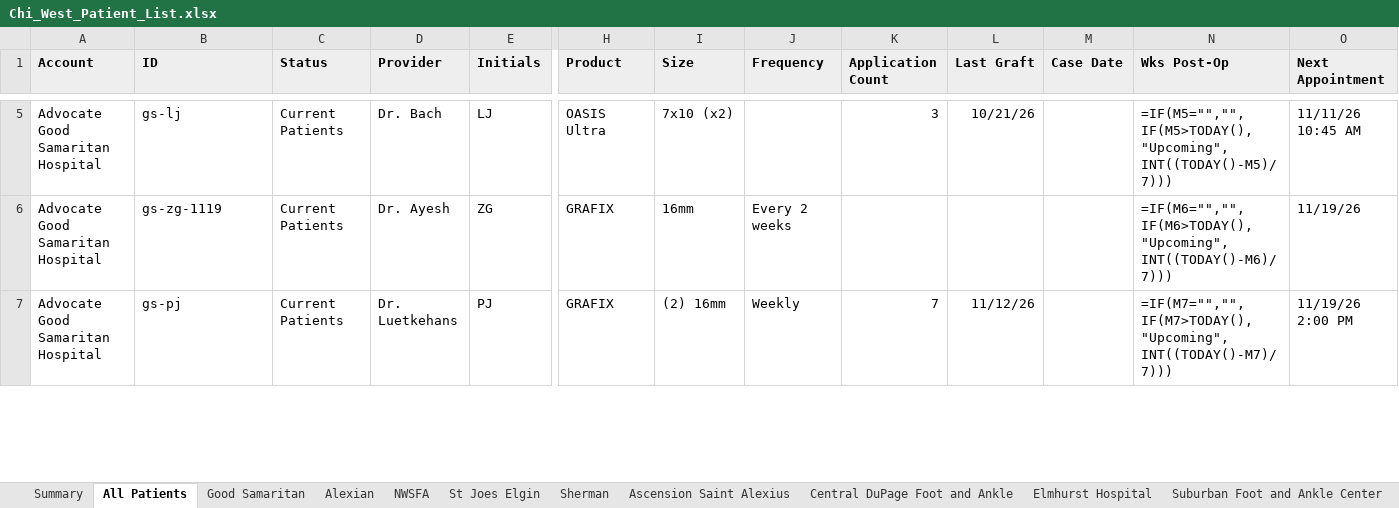
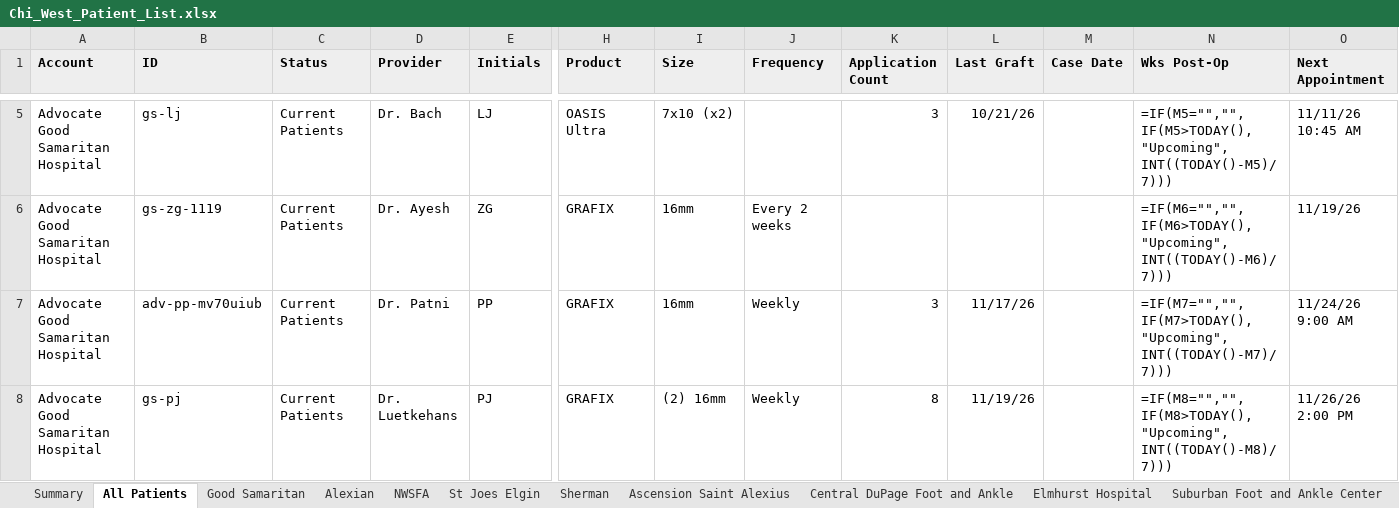
Before and after one commit to ajpeterson113/Graft-Tracker, an Excel workbook: Chi_West_Patient_List.xlsx, sheet All Patients, drawn as a sheet; only a part is shown, gaps mark what is left out; values as stored, in another font and other column widths than the file's, no borders; formulas without a stored value are shown as written; addresses are those after the commit; rows hold the shown columns only; the diff covers the shown part only; the diff names each change by its address in the sheet, - before the commit and + after, or states it on an @@ line.

```diff
--- a/Chi_West_Patient_List.xlsx (sheet All Patients)
+++ b/Chi_West_Patient_List.xlsx (sheet All Patients)
+row 7: Advocate Good Samaritan Hospital | adv-pp-mv70uiub | Current Patients | Dr. Patni | PP | GRAFIX | 16mm | Weekly | 3 | 11/17/26 |  | =IF(M7="","",IF(M7>TODAY(),"Upcoming",INT((TODAY()-M7)/7))) | 11/24/26 9:00 AM
-K8 (Application Count): 7
+K8 (Application Count): 8
-L8 (Last Graft): 11/12/26
+L8 (Last Graft): 11/19/26
-N8 (Wks Post-Op): =IF(M7="","",IF(M7>TODAY(),"Upcoming",INT((TODAY()-M7)/7)))
+N8 (Wks Post-Op): =IF(M8="","",IF(M8>TODAY(),"Upcoming",INT((TODAY()-M8)/7)))
-O8 (Next Appointment): 11/19/26 2:00 PM
+O8 (Next Appointment): 11/26/26 2:00 PM
```
Also changed, not shown: 1 added row, 2 removed rows and 11 edited cells elsewhere in this sheet, sheet Follow-ups, sheet Application Log, sheet Good Samaritan, sheet NWSFA, sheet Alexian, Graft_Tracker_BIOT_Chicago_West.xlsx, 21 other files.
